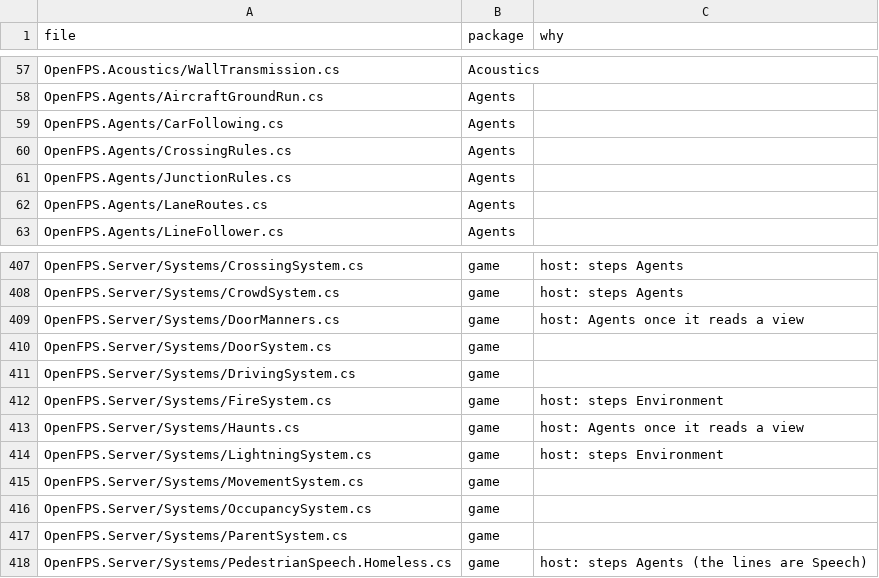
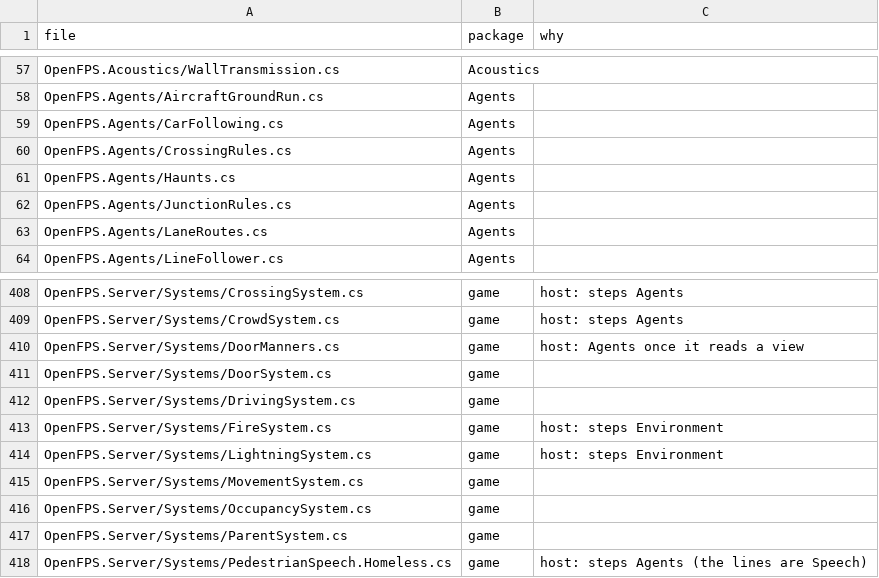
Before and after one commit to churst90/open-fps, a TSV file: OpenFPS.Tests/EnginePackages/files.tsv, drawn as a sheet; only a part is shown, gaps mark what is left out; removed rows and columns are numbered as before the commit, all else as after; the diff names each change by its address in the sheet, - before the commit and + after, or states it on an @@ line.

```diff
--- a/OpenFPS.Tests/EnginePackages/files.tsv
+++ b/OpenFPS.Tests/EnginePackages/files.tsv
+row 61: OpenFPS.Agents/Haunts.cs | Agents
-row 413: OpenFPS.Server/Systems/Haunts.cs | game | host: Agents once it reads a view
```
Also changed, not shown: 6 other files.
